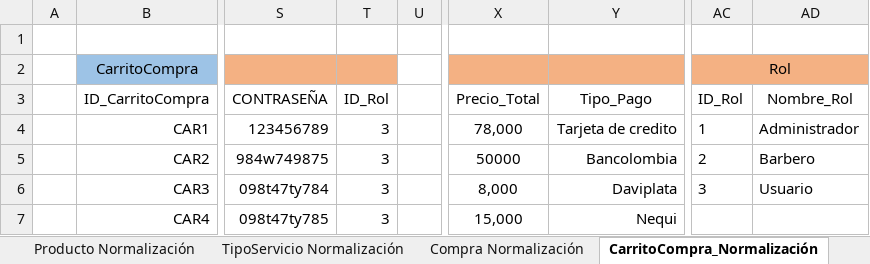
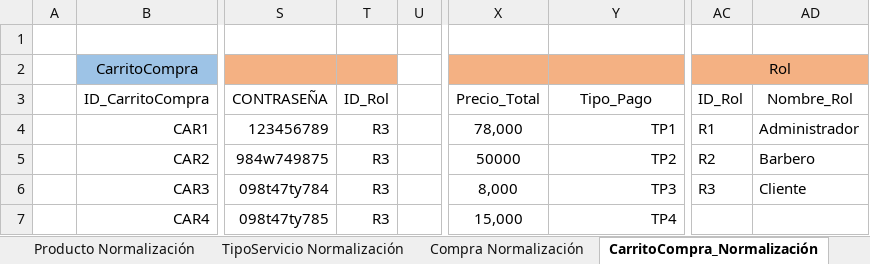
Before and after one commit to DavidV4iss/Master-Barber, an Excel workbook: Normalizacion Modelo Entidad Relacion/NORMALIZACION MB.xlsx, sheet CarritoCompra_Normalización, drawn as a sheet; only a part is shown, gaps mark what is left out; values as stored, in another font and other column widths than the file's, no borders; the diff names each change by its address in the sheet, - before the commit and + after, or states it on an @@ line.

```diff
--- a/Normalizacion Modelo Entidad Relacion/NORMALIZACION MB.xlsx (sheet CarritoCompra_Normalización)
+++ b/Normalizacion Modelo Entidad Relacion/NORMALIZACION MB.xlsx (sheet CarritoCompra_Normalización)
-T4:T7: 3
+T4:T7: R3
-Y4: Tarjeta de credito
+Y4: TP1
-AC4: 1
+AC4: R1
-Y5: Bancolombia
+Y5: TP2
-AC5: 2
+AC5: R2
-Y6: Daviplata
+Y6: TP3
-AC6: 3
+AC6: R3
-AD6: Usuario
+AD6: Cliente
-Y7: Nequi
+Y7: TP4
```
Also changed, not shown: sheet Recordatorio_Normalización, sheet Reserva Turno Normalizacion, sheet Factura_Normalización, DICCIONARIO DE BASE DE DATOS/Base de DATOS.xlsx, 6 other files.
